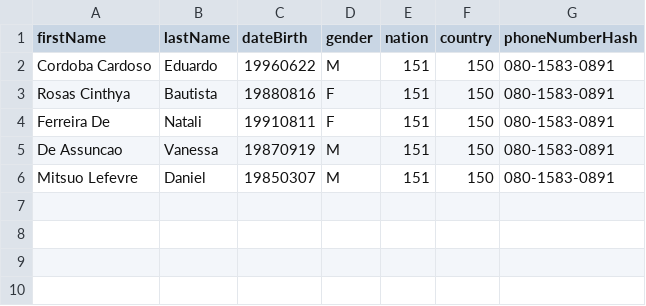
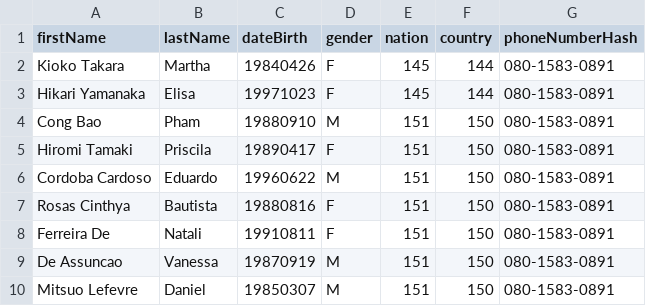
Before and after one commit to LuThanhThien/Aichi-Tool, a CSV file: data/customers.csv, drawn as a sheet.

```diff
--- a/data/customers.csv
+++ b/data/customers.csv
@@ -1,2 +1,6 @@
 firstName,lastName,dateBirth,gender,nation,country,phoneNumberHash
+Kioko Takara,Martha,19840426,F,145,144,080-1583-0891
+Hikari Yamanaka,Elisa,19971023,F,145,144,080-1583-0891
+Cong Bao,Pham,19880910,M,151,150,080-1583-0891
+Hiromi Tamaki,Priscila,19890417,F,151,150,080-1583-0891
 Cordoba Cardoso,Eduardo,19960622,M,151,150,080-1583-0891
```
Also changed, not shown: 6 other files.
